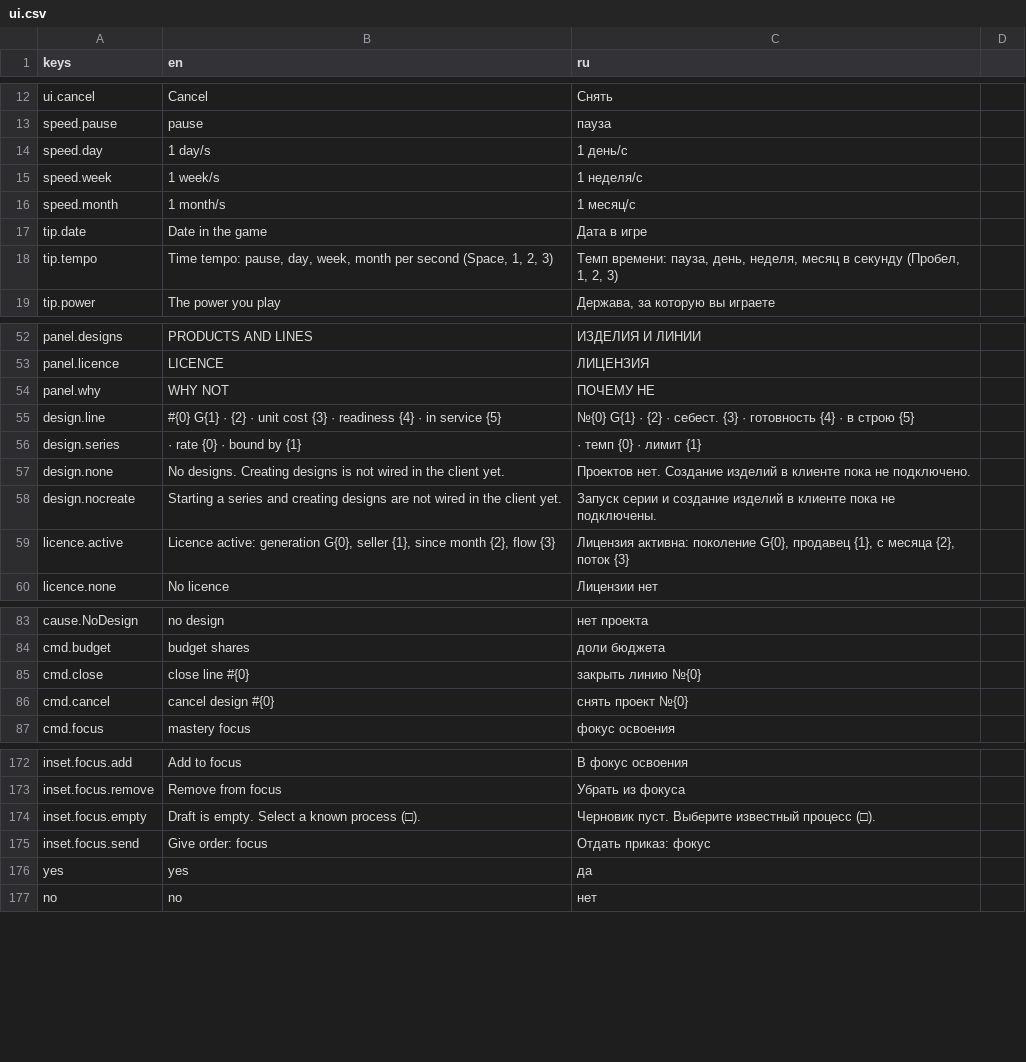
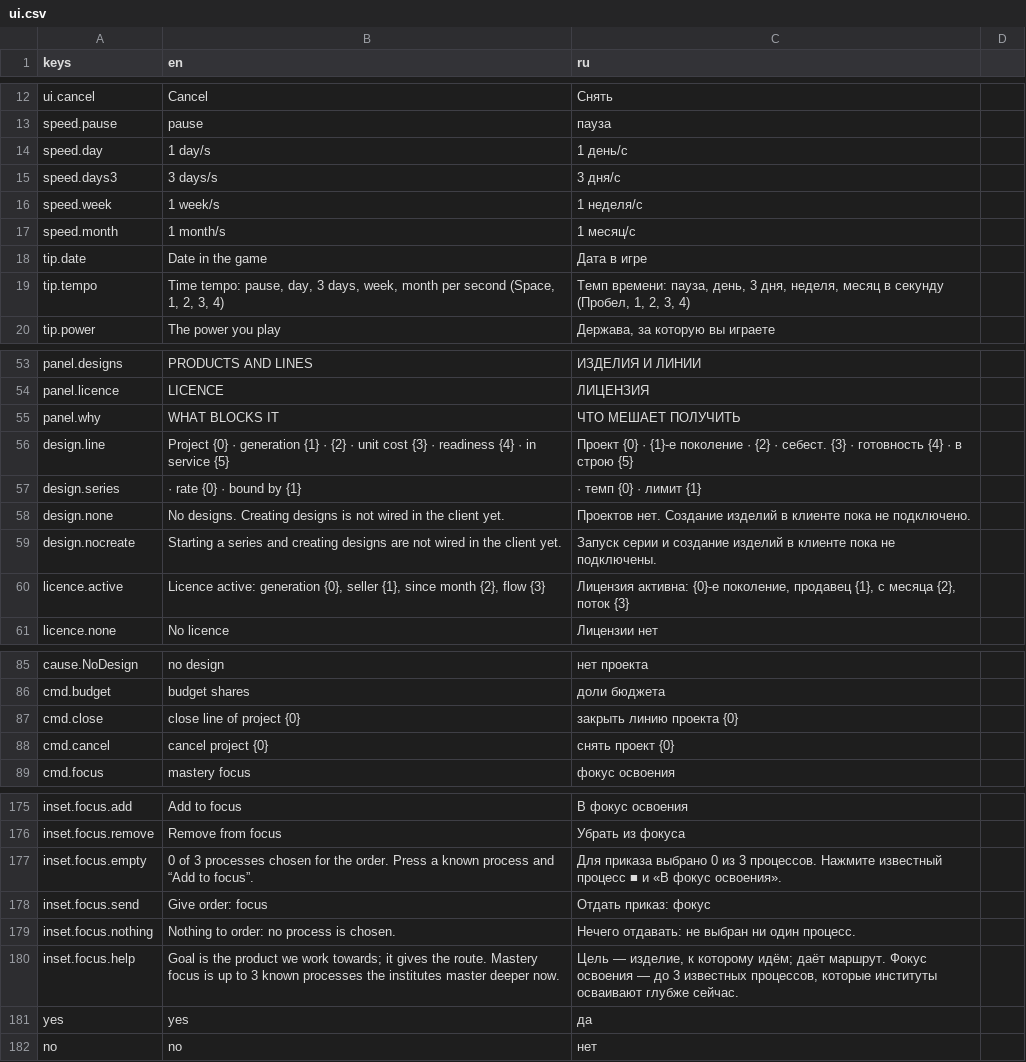
Before and after one commit to yvkalabuha/TechnoGame, a CSV file: src/Singularity.Client.Spike/locale/ui.csv, drawn as a sheet; only a part is shown, gaps mark what is left out; the diff covers the shown part only.

```diff
--- a/src/Singularity.Client.Spike/locale/ui.csv
+++ b/src/Singularity.Client.Spike/locale/ui.csv
@@ -14,2 +14,3 @@ speed.pause,pause,пауза
 speed.day,1 day/s,1 день/с
+speed.days3,3 days/s,3 дня/с
 speed.week,1 week/s,1 неделя/с
@@ -17,3 +18,3 @@ speed.month,1 month/s,1 месяц/с
 tip.date,Date in the game,Дата в игре
-tip.tempo,"Time tempo: pause, day, week, month per second (Space, 1, 2, 3)","Темп времени: пауза, день, неделя, месяц в секунду (Пробел, 1, 2, 3)"
+tip.tempo,"Time tempo: pause, day, 3 days, week, month per second (Space, 1, 2, 3, 4)","Темп времени: пауза, день, 3 дня, неделя, месяц в секунду (Пробел, 1, 2, 3, 4)"
 tip.power,The power you play,"Держава, за которую вы играете"
@@ -53,4 +54,4 @@ panel.designs,PRODUCTS AND LINES,ИЗДЕЛИЯ И ЛИНИИ
 panel.licence,LICENCE,ЛИЦЕНЗИЯ
-panel.why,WHY NOT,ПОЧЕМУ НЕ
-design.line,#{0} G{1} · {2} · unit cost {3} · readiness {4} · in service {5},№{0} G{1} · {2} · себест. {3} · готовность {4} · в строю {5}
+panel.why,WHAT BLOCKS IT,ЧТО МЕШАЕТ ПОЛУЧИТЬ
+design.line,Project {0} · generation {1} · {2} · unit cost {3} · readiness {4} · in service {5},Проект {0} · {1}-е поколение · {2} · себест. {3} · готовность {4} · в строю {5}
 design.series, · rate {0} · bound by {1}, · темп {0} · лимит {1}
@@ -58,3 +59,3 @@ design.none,No designs. Creating designs is not wired in the client yet.,Про
 design.nocreate,Starting a series and creating designs are not wired in the client yet.,Запуск серии и создание изделий в клиенте пока не подключены.
-licence.active,"Licence active: generation G{0}, seller {1}, since month {2}, flow {3}","Лицензия активна: поколение G{0}, продавец {1}, с месяца {2}, поток {3}"
+licence.active,"Licence active: generation {0}, seller {1}, since month {2}, flow {3}","Лицензия активна: {0}-е поколение, продавец {1}, с месяца {2}, поток {3}"
 licence.none,No licence,Лицензии нет
@@ -84,4 +86,4 @@ cause.NoDesign,no design,нет проекта
 cmd.budget,budget shares,доли бюджета
-cmd.close,close line #{0},закрыть линию №{0}
-cmd.cancel,cancel design #{0},снять проект №{0}
+cmd.close,close line of project {0},закрыть линию проекта {0}
+cmd.cancel,cancel project {0},снять проект {0}
 cmd.focus,mastery focus,фокус освоения
@@ -173,4 +176,6 @@ inset.focus.add,Add to focus,В фокус освоения
 inset.focus.remove,Remove from focus,Убрать из фокуса
-inset.focus.empty,Draft is empty. Select a known process (□).,Черновик пуст. Выберите известный процесс (□).
+inset.focus.empty,"0 of 3 processes chosen for the order. Press a known process and “Add to focus”.","Для приказа выбрано 0 из 3 процессов. Нажмите известный процесс ■ и «В фокус освоения»."
 inset.focus.send,Give order: focus,Отдать приказ: фокус
+inset.focus.nothing,Nothing to order: no process is chosen.,Нечего отдавать: не выбран ни один процесс.
+inset.focus.help,"Goal is the product we work towards; it gives the route. Mastery focus is up to 3 known processes the institutes master deeper now.","Цель — изделие, к которому идём; даёт маршрут. Фокус освоения — до 3 известных процессов, которые институты осваивают глубже сейчас."
 yes,yes,да
```
Also changed, not shown: 2 added rows and 10 edited cells elsewhere in this file, 12 other files.
